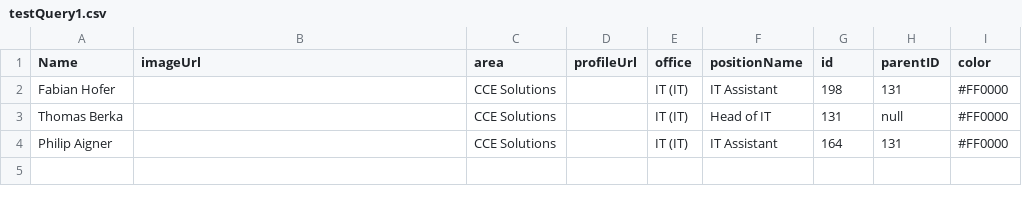
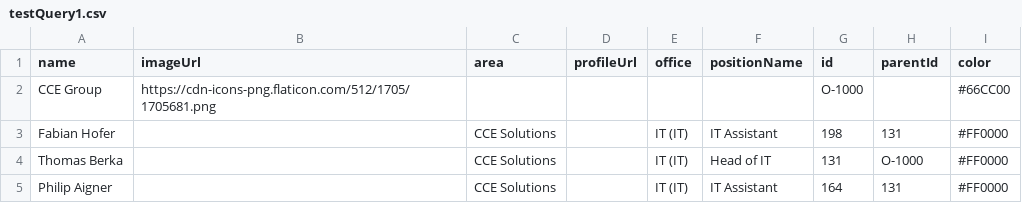
Before and after one commit to cceITDev/Organigramm, a CSV file: testQuery1.csv, drawn as a sheet.

Commit message:
Update testQuery1.csv

```diff
--- a/testQuery1.csv
+++ b/testQuery1.csv
@@ -1,4 +1,5 @@
-"Name","imageUrl","area","profileUrl","office","positionName","id","parentID","color"
+name,imageUrl,area,profileUrl,office,positionName,id,parentId,color
+CCE Group,https://cdn-icons-png.flaticon.com/512/1705/1705681.png,,,,,O-1000,,#66CC00
 "Fabian Hofer","","CCE Solutions","          ","IT (IT)","IT Assistant","198","131","#FF0000"
-"Thomas Berka","","CCE Solutions","          ","IT (IT)","Head of IT","131","null","#FF0000"
+"Thomas Berka","","CCE Solutions","          ","IT (IT)","Head of IT","131","O-1000","#FF0000"
 "Philip Aigner","","CCE Solutions","          ","IT (IT)","IT Assistant","164","131","#FF0000"
```
